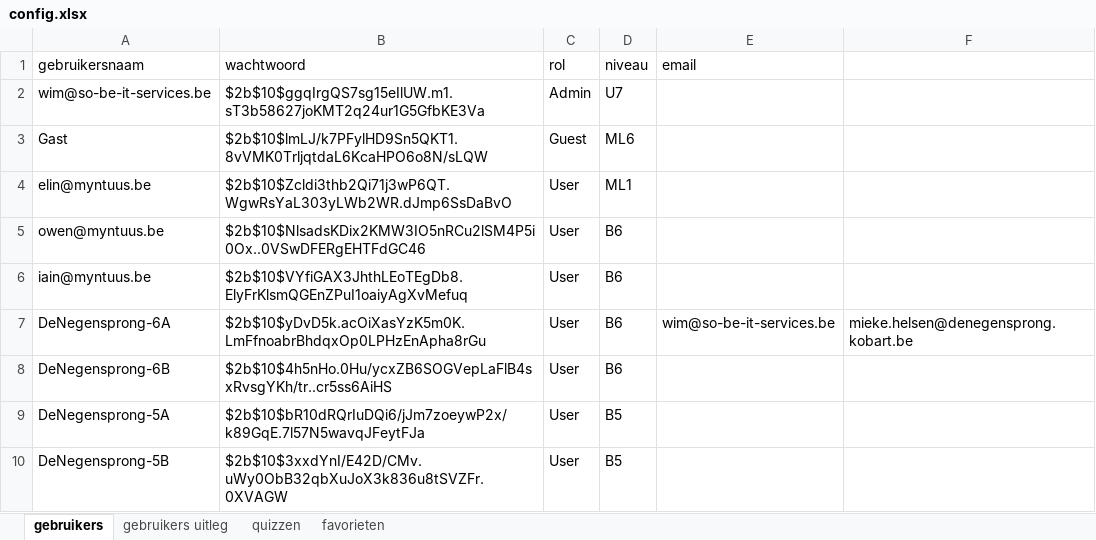
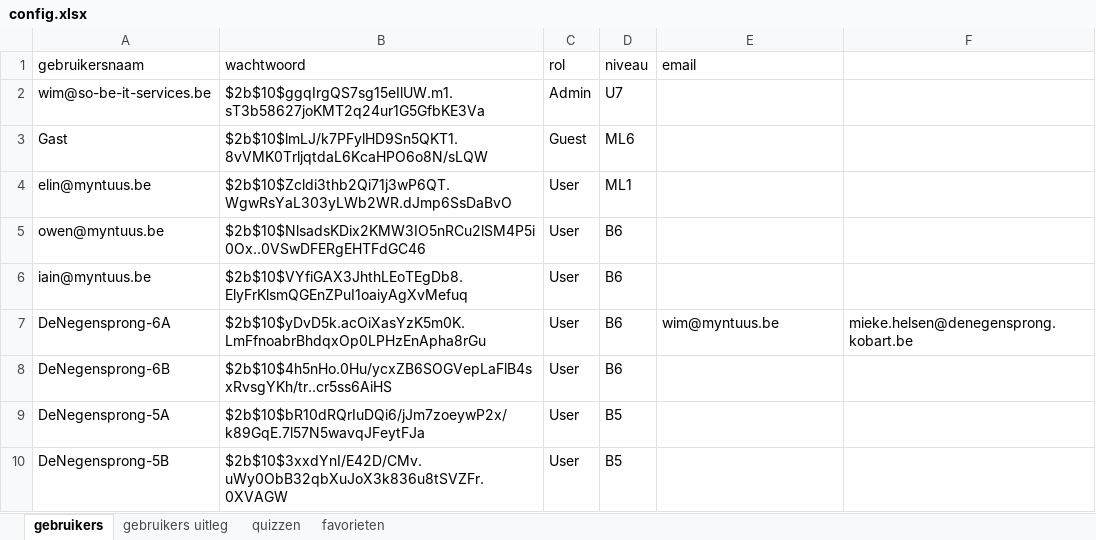
Before and after one commit to WimSohier1975/LatinQuiz, an Excel workbook: config.xlsx, sheet gebruikers, drawn as a sheet; values as stored, in another font and other column widths than the file's, no borders; the diff names each change by its address in the sheet, - before the commit and + after, or states it on an @@ line.

Commit message:
Add files via upload

```diff
--- a/config.xlsx (sheet gebruikers)
+++ b/config.xlsx (sheet gebruikers)
-E7 (email): wim@so-be-it-services.be
+E7 (email): wim@myntuus.be
```
